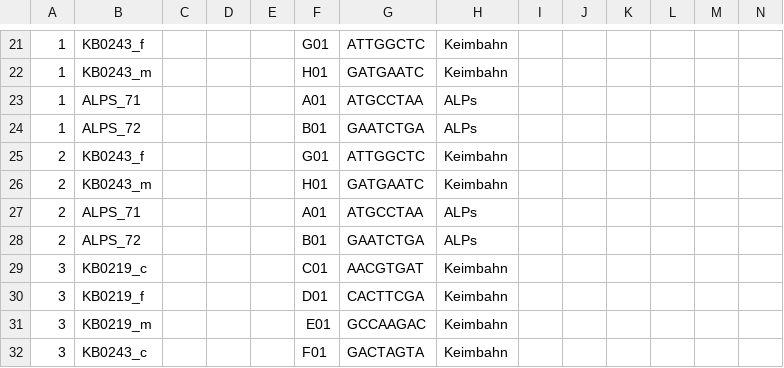
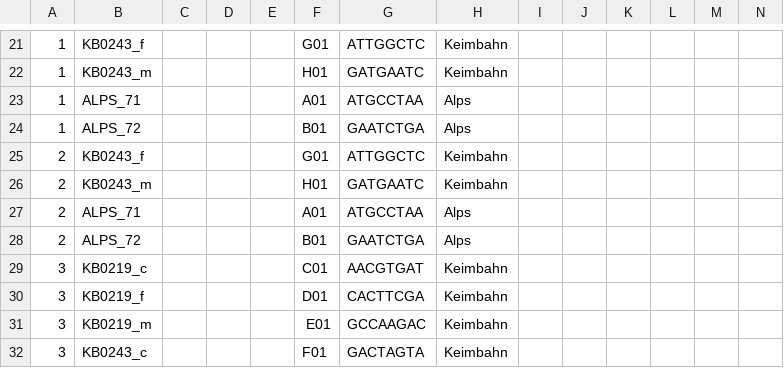
Before and after one commit to sjanssen2/spike, a CSV file: data/samplesheets/190605_SN737_0466_ACDP87ACXX_spike.csv, drawn as a sheet; only a part is shown, gaps mark what is left out; the diff names each change by its address in the sheet, - before the commit and + after, or states it on an @@ line.

Commit message:
Update 190605_SN737_0466_ACDP87ACXX_spike.csv

```diff
--- a/data/samplesheets/190605_SN737_0466_ACDP87ACXX_spike.csv
+++ b/data/samplesheets/190605_SN737_0466_ACDP87ACXX_spike.csv
-H23:H24: ALPs
+H23:H24: Alps
-H27:H28: ALPs
+H27:H28: Alps
```
